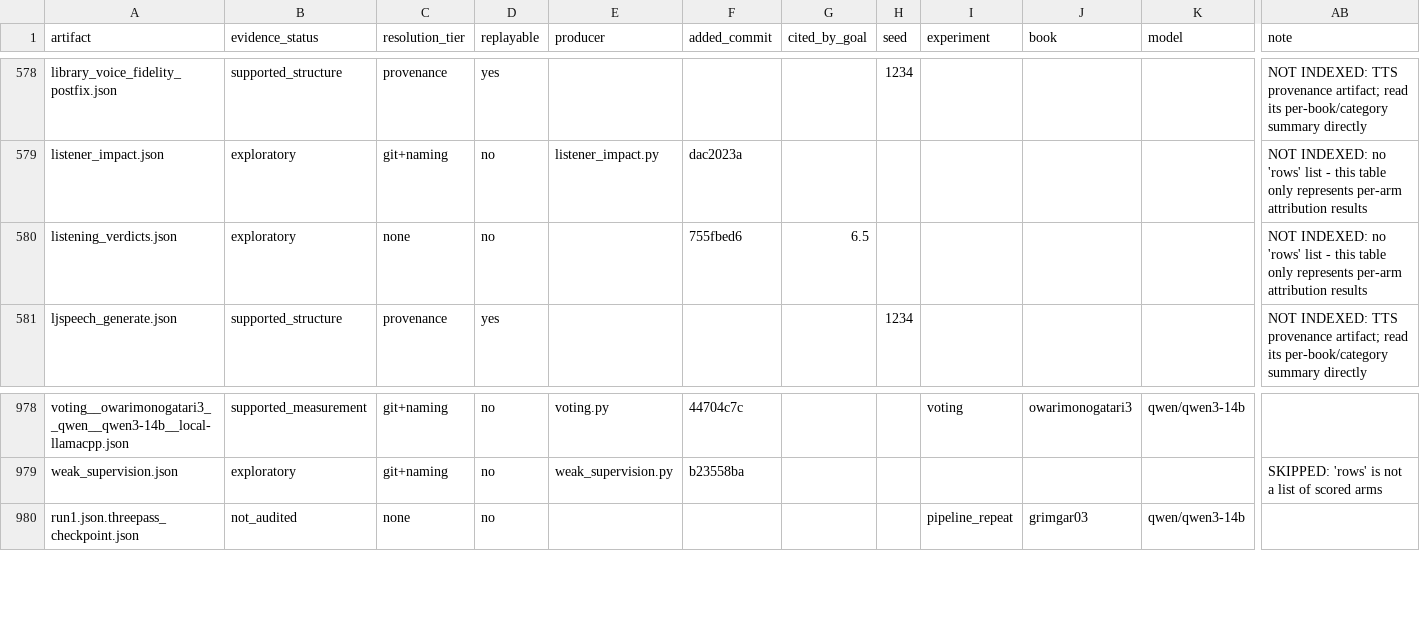
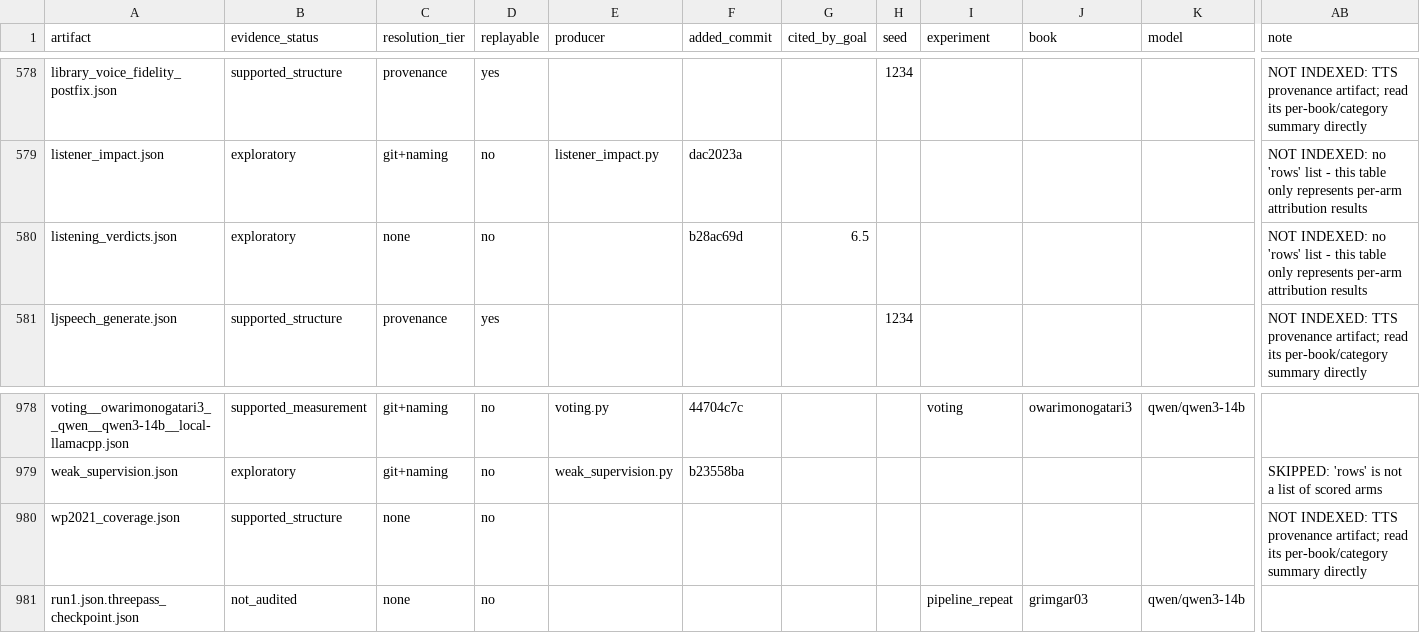
Before and after one commit to on22s/alexandria-audiobook2, a CSV file: results_index.csv, drawn as a sheet; only a part is shown, gaps mark what is left out; rows hold the shown columns only; the diff names each change by its address in the sheet, - before the commit and + after, or states it on an @@ line.

```diff
--- a/results_index.csv
+++ b/results_index.csv
-F580 (added_commit): 755fbed6
+F580 (added_commit): b28ac69d
+row 980: wp2021_coverage.json | supported_structure | none | no |  |  |  |  |  |  |  | NOT INDEXED: TTS provenance artifact; read its per-book/category summary directly
```
Also changed, not shown: 8 other files.
